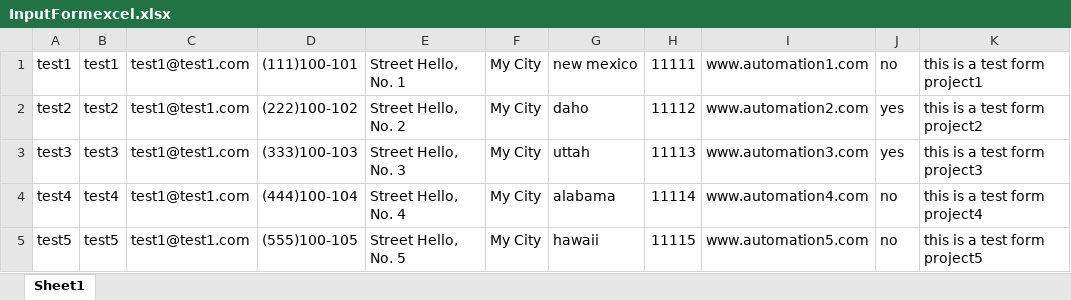
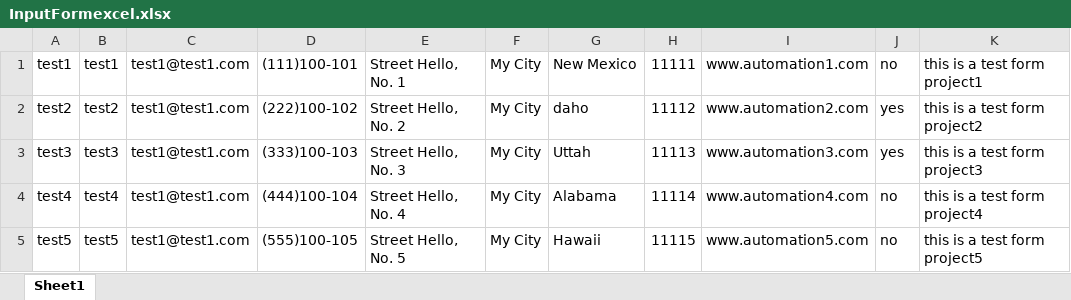
Before and after one commit to Ca7alin-Dumitru/SeleniumEasyTests, an Excel workbook: seleniumeasy_exceldata_reader/src/main/resources/InputFormexcel.xlsx, sheet Sheet1, drawn as a sheet; values as stored, in another font and other column widths than the file's, no borders; the diff names each change by its address in the sheet, - before the commit and + after, or states it on an @@ line.

Commit message:
small updates for the inputFormPage test

```diff
--- a/seleniumeasy_exceldata_reader/src/main/resources/InputFormexcel.xlsx (sheet Sheet1)
+++ b/seleniumeasy_exceldata_reader/src/main/resources/InputFormexcel.xlsx (sheet Sheet1)
-G1: new mexico
+G1: New Mexico
-G3: uttah
+G3: Uttah
-G4: alabama
+G4: Alabama
-G5: hawaii
+G5: Hawaii
```
Also changed, not shown: 3 other files.
